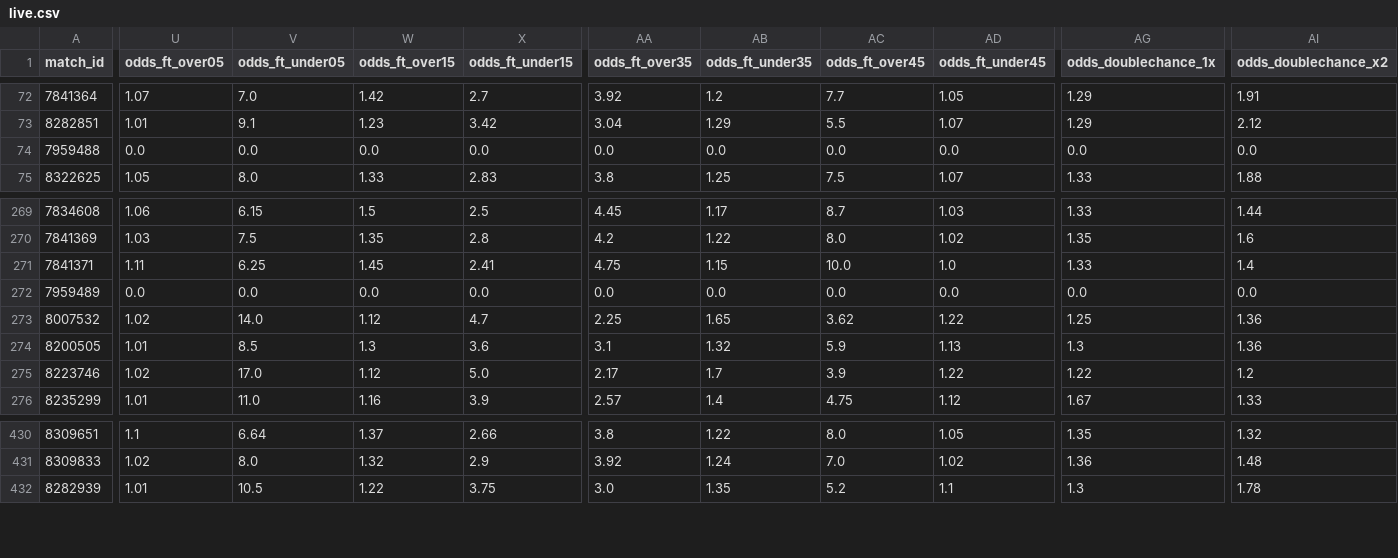
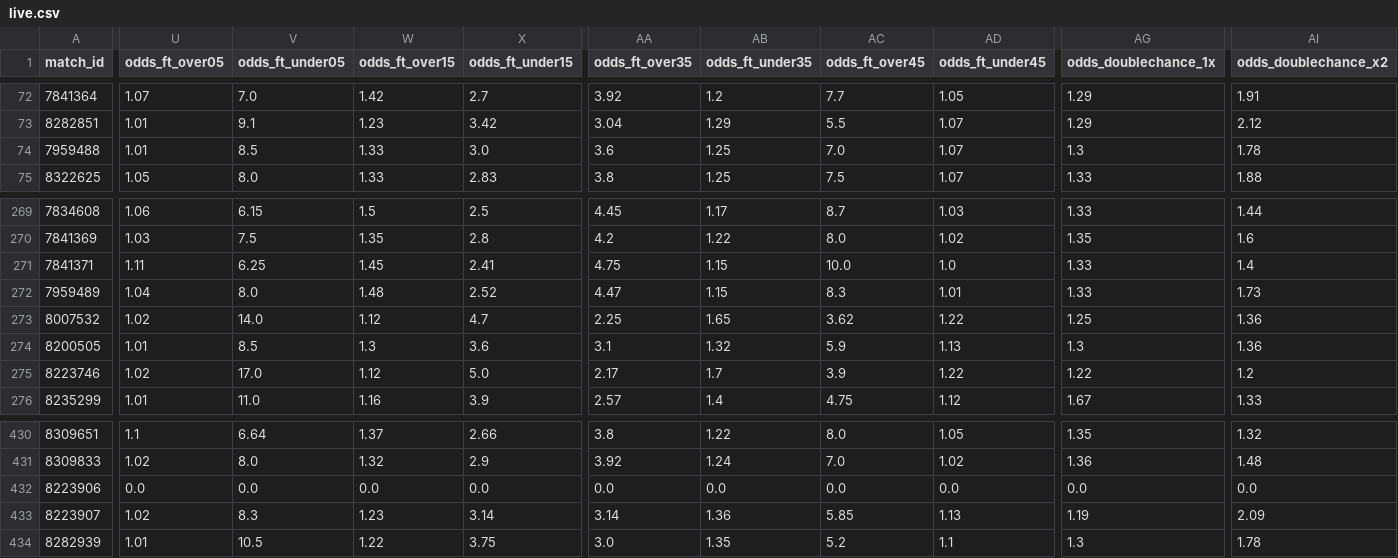
Before and after one commit to iampreetdave-max/football-predictions, a CSV file: live.csv, drawn as a sheet; only a part is shown, gaps mark what is left out; rows hold the shown columns only; the diff covers the shown part only; the diff names each change by its address in the sheet, - before the commit and + after, or states it on an @@ line.

```diff
--- a/live.csv
+++ b/live.csv
-U74 (odds_ft_over05): 0.0
+U74 (odds_ft_over05): 1.01
-V74 (odds_ft_under05): 0.0
+V74 (odds_ft_under05): 8.5
-W74 (odds_ft_over15): 0.0
+W74 (odds_ft_over15): 1.33
-X74 (odds_ft_under15): 0.0
+X74 (odds_ft_under15): 3.0
-AA74 (odds_ft_over35): 0.0
+AA74 (odds_ft_over35): 3.6
-AB74 (odds_ft_under35): 0.0
+AB74 (odds_ft_under35): 1.25
-AC74 (odds_ft_over45): 0.0
+AC74 (odds_ft_over45): 7.0
-AD74 (odds_ft_under45): 0.0
+AD74 (odds_ft_under45): 1.07
-AG74 (odds_doublechance_1x): 0.0
+AG74 (odds_doublechance_1x): 1.3
-AI74 (odds_doublechance_x2): 0.0
+AI74 (odds_doublechance_x2): 1.78
-U272 (odds_ft_over05): 0.0
+U272 (odds_ft_over05): 1.04
-V272 (odds_ft_under05): 0.0
+V272 (odds_ft_under05): 8.0
-W272 (odds_ft_over15): 0.0
+W272 (odds_ft_over15): 1.48
-X272 (odds_ft_under15): 0.0
+X272 (odds_ft_under15): 2.52
-AA272 (odds_ft_over35): 0.0
+AA272 (odds_ft_over35): 4.47
-AB272 (odds_ft_under35): 0.0
+AB272 (odds_ft_under35): 1.15
-AC272 (odds_ft_over45): 0.0
+AC272 (odds_ft_over45): 8.3
-AD272 (odds_ft_under45): 0.0
+AD272 (odds_ft_under45): 1.01
-AG272 (odds_doublechance_1x): 0.0
+AG272 (odds_doublechance_1x): 1.33
-AI272 (odds_doublechance_x2): 0.0
+AI272 (odds_doublechance_x2): 1.73
+row 432: 8223906 | 0.0 | 0.0 | 0.0 | 0.0 | 0.0 | 0.0 | 0.0 | 0.0 | 0.0 | 0.0
+row 433: 8223907 | 1.02 | 8.3 | 1.23 | 3.14 | 3.14 | 1.36 | 5.85 | 1.13 | 1.19 | 2.09
```
Also changed, not shown: 6 edited cells elsewhere in this file, best_match_predictions.csv, extracted_features_complete.csv.
